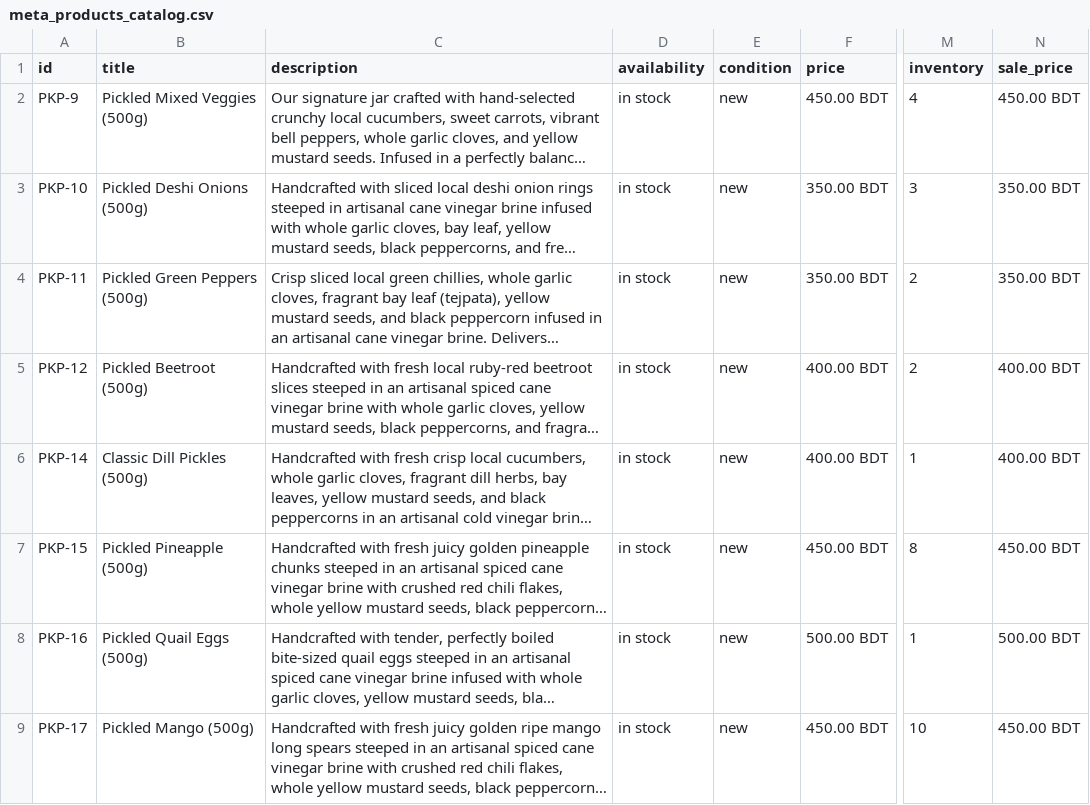
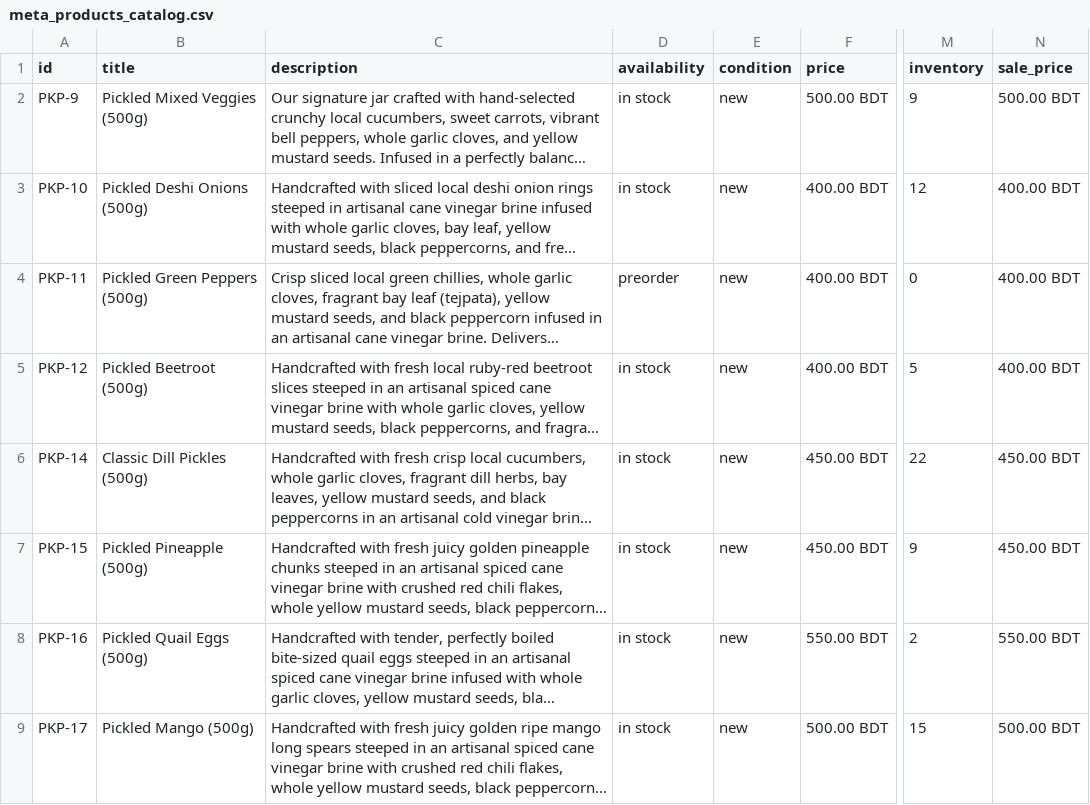
Before and after one commit to Shahariar07/Pickpickles-website, a CSV file: meta_products_catalog.csv, drawn as a sheet; only a part is shown, gaps mark what is left out; long unchanged cells end in …; the diff covers the shown part only; the diff names each change by its address in the sheet, - before the commit and + after, or states it on an @@ line.

```diff
--- a/meta_products_catalog.csv
+++ b/meta_products_catalog.csv
-F2 (price): 450.00 BDT
+F2 (price): 500.00 BDT
-M2 (inventory): 4
+M2 (inventory): 9
-N2 (sale_price): 450.00 BDT
+N2 (sale_price): 500.00 BDT
-F3:F4 (price): 350.00 BDT
+F3:F4 (price): 400.00 BDT
-M3 (inventory): 3
+M3 (inventory): 12
-N3:N4 (sale_price): 350.00 BDT
+N3:N4 (sale_price): 400.00 BDT
-D4 (availability): in stock
+D4 (availability): preorder
-M4 (inventory): 2
+M4 (inventory): 0
-M5 (inventory): 2
+M5 (inventory): 5
-F6 (price): 400.00 BDT
+F6 (price): 450.00 BDT
-M6 (inventory): 1
+M6 (inventory): 22
-N6 (sale_price): 400.00 BDT
+N6 (sale_price): 450.00 BDT
-M7 (inventory): 8
+M7 (inventory): 9
-F8 (price): 500.00 BDT
+F8 (price): 550.00 BDT
-M8 (inventory): 1
+M8 (inventory): 2
-N8 (sale_price): 500.00 BDT
+N8 (sale_price): 550.00 BDT
-F9 (price): 450.00 BDT
+F9 (price): 500.00 BDT
-M9 (inventory): 10
+M9 (inventory): 15
-N9 (sale_price): 450.00 BDT
+N9 (sale_price): 500.00 BDT
```
Also changed, not shown: 6 added rows and 4 edited cells elsewhere in this file, 9 other files.
